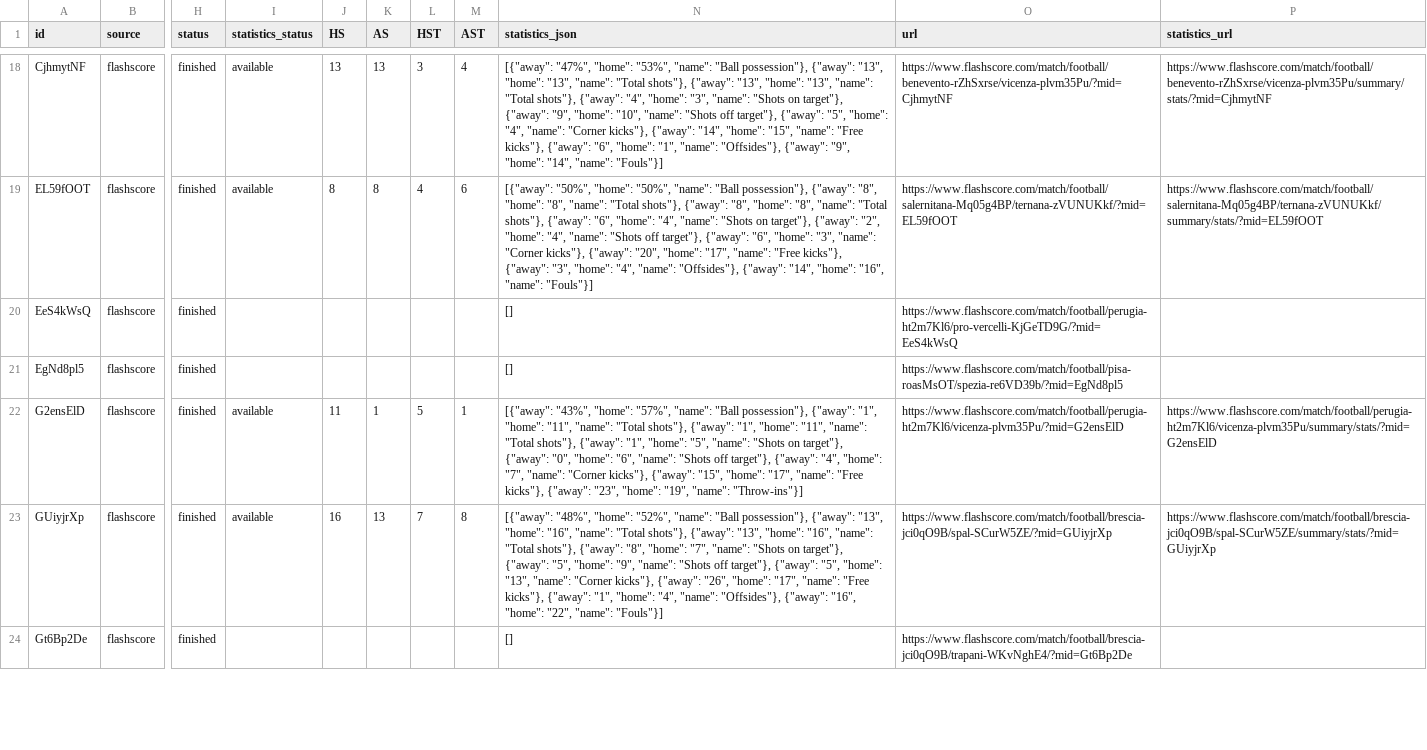
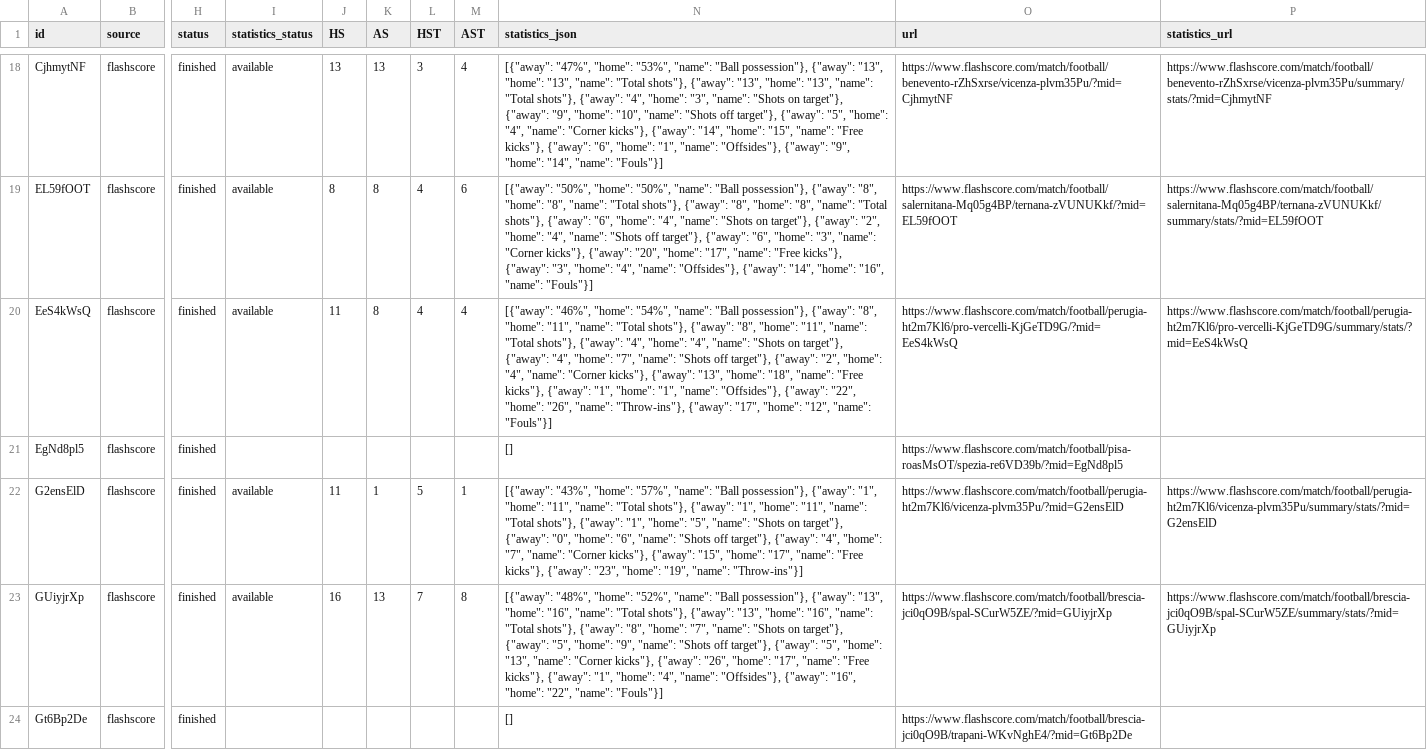
Before and after one commit to JAXON220803/data_scrapping, a CSV file: data/Italy/I2/2016-2017/flashscore/matches.csv, drawn as a sheet; only a part is shown, gaps mark what is left out; the diff covers the shown part only; the diff names each change by its address in the sheet, - before the commit and + after, or states it on an @@ line.

```diff
--- a/data/Italy/I2/2016-2017/flashscore/matches.csv
+++ b/data/Italy/I2/2016-2017/flashscore/matches.csv
-I20 (statistics_status): (empty)
+I20 (statistics_status): available
-J20 (HS): (empty)
+J20 (HS): 11
-K20 (AS): (empty)
+K20 (AS): 8
-L20 (HST): (empty)
+L20 (HST): 4
-M20 (AST): (empty)
+M20 (AST): 4
-N20 (statistics_json): []
+N20 (statistics_json): [{"away": "46%", "home": "54%", "name": "Ball possession"}, {"away": "8", "home": "11", "name": "Total shots"}, {"away": "8", "home": "11", "name": "Total shots"}, {"away": "4", "home": "4", "name": "Shots on target"}, {"away": "4", "home": "7", "name": "Shots off target"}, {"away": "2", "home": "4", "name": "Corner kicks"}, {"away": "13", "home": "18", "name": "Free kicks"}, {"away": "1", "home": "1", "name": "Offsides"}, {"away": "22", "home": "26", "name": "Throw-ins"}, {"away": "17", "home": "12", "name": "Fouls"}]
-P20 (statistics_url): (empty)
+P20 (statistics_url): https://www.flashscore.com/match/football/perugia-ht2m7Kl6/pro-vercelli-KjGeTD9G/summary/stats/?mid=EeS4kWsQ
```
Also changed, not shown: 28 edited cells elsewhere in this file, filled/Italy/2016-2017/I2.csv, 8 other files.
